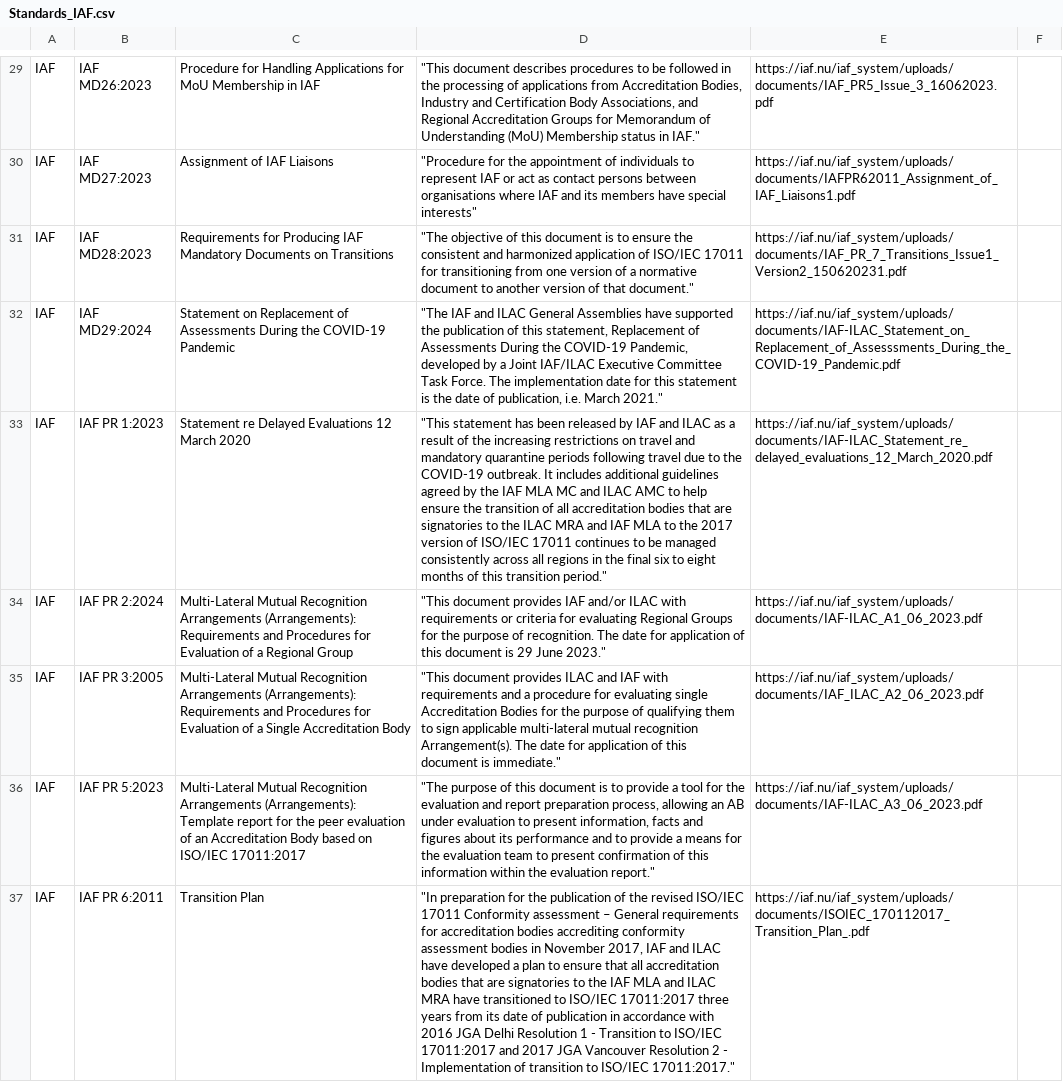
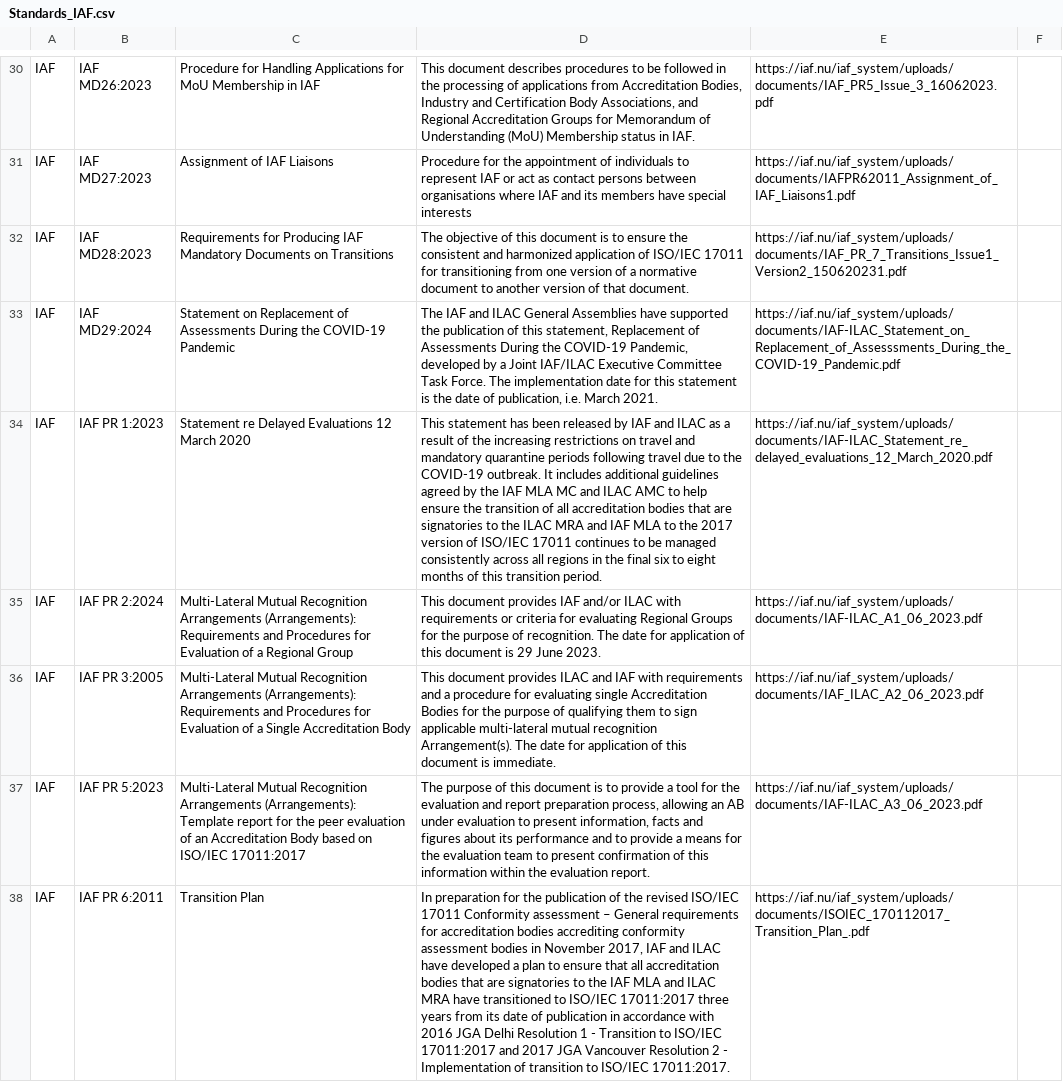
Before and after one commit to MartinCKing/Standards-Selector, a CSV file: Standards_IAF.csv, drawn as a sheet; only a part is shown, gaps mark what is left out; addresses are those after the commit; the diff covers the shown part only; the diff names each change by its address in the sheet, - before the commit and + after, or states it on an @@ line.

```diff
--- a/Standards_IAF.csv
+++ b/Standards_IAF.csv
-D30: "This document describes procedures to be followed in the processing of applications from Accreditation Bodies, Industry and Certification Body Associations, and Regional Accreditation Groups for Memorandum of Understanding (MoU) Membership status in IAF."
+D30: This document describes procedures to be followed in the processing of applications from Accreditation Bodies, Industry and Certification Body Associations, and Regional Accreditation Groups for Memorandum of Understanding (MoU) Membership status in IAF.
-D31: "Procedure for the appointment of individuals to represent IAF or act as contact persons between organisations where IAF and its members have special interests"
+D31: Procedure for the appointment of individuals to represent IAF or act as contact persons between organisations where IAF and its members have special interests
-D32: "The objective of this document is to ensure the consistent and harmonized application of ISO/IEC 17011 for transitioning from one version of a normative document to another version of that document."
+D32: The objective of this document is to ensure the consistent and harmonized application of ISO/IEC 17011 for transitioning from one version of a normative document to another version of that document.
-D33: "The IAF and ILAC General Assemblies have supported the publication of this statement, Replacement of Assessments During the COVID-19 Pandemic, developed by a Joint IAF/ILAC Executive Committee Task Force. The implementation date for this statement is the date of publication, i.e. March 2021."
+D33: The IAF and ILAC General Assemblies have supported the publication of this statement, Replacement of Assessments During the COVID-19 Pandemic, developed by a Joint IAF/ILAC Executive Committee Task Force. The implementation date for this statement is the date of publication, i.e. March 2021.
-D34: "This statement has been released by IAF and ILAC as a result of the increasing restrictions on travel and mandatory quarantine periods following travel due to the COVID-19 outbreak. It includes additional guidelines agreed by the IAF MLA MC and ILAC AMC to help ensure the transition of all accreditation bodies that are signatories to the ILAC MRA and IAF MLA to the 2017 version of ISO/IEC 17011 continues to be managed consistently across all regions in the final six to eight months of this transition period."
+D34: This statement has been released by IAF and ILAC as a result of the increasing restrictions on travel and mandatory quarantine periods following travel due to the COVID-19 outbreak. It includes additional guidelines agreed by the IAF MLA MC and ILAC AMC to help ensure the transition of all accreditation bodies that are signatories to the ILAC MRA and IAF MLA to the 2017 version of ISO/IEC 17011 continues to be managed consistently across all regions in the final six to eight months of this transition period.
-D35: "This document provides IAF and/or ILAC with requirements or criteria for evaluating Regional Groups for the purpose of recognition. The date for application of this document is 29 June 2023."
+D35: This document provides IAF and/or ILAC with requirements or criteria for evaluating Regional Groups for the purpose of recognition. The date for application of this document is 29 June 2023.
-D36: "This document provides ILAC and IAF with requirements and a procedure for evaluating single Accreditation Bodies for the purpose of qualifying them to sign applicable multi-lateral mutual recognition Arrangement(s). The date for application of this document is immediate."
+D36: This document provides ILAC and IAF with requirements and a procedure for evaluating single Accreditation Bodies for the purpose of qualifying them to sign applicable multi-lateral mutual recognition Arrangement(s). The date for application of this document is immediate.
-D37: "The purpose of this document is to provide a tool for the evaluation and report preparation process, allowing an AB under evaluation to present information, facts and figures about its performance and to provide a means for the evaluation team to present confirmation of this information within the evaluation report."
+D37: The purpose of this document is to provide a tool for the evaluation and report preparation process, allowing an AB under evaluation to present information, facts and figures about its performance and to provide a means for the evaluation team to present confirmation of this information within the evaluation report.
-D38: "In preparation for the publication of the revised ISO/IEC 17011 Conformity assessment – General requirements for accreditation bodies accrediting conformity assessment bodies in November 2017, IAF and ILAC have developed a plan to ensure that all accreditation bodies that are signatories to the IAF MLA and ILAC MRA have transitioned to ISO/IEC 17011:2017 three years from its date of publication in accordance with 2016 JGA Delhi Resolution 1 - Transition to ISO/IEC 17011:2017 and 2017 JGA Vancouver Resolution 2 - Implementation of transition to ISO/IEC 17011:2017."
+D38: In preparation for the publication of the revised ISO/IEC 17011 Conformity assessment – General requirements for accreditation bodies accrediting conformity assessment bodies in November 2017, IAF and ILAC have developed a plan to ensure that all accreditation bodies that are signatories to the IAF MLA and ILAC MRA have transitioned to ISO/IEC 17011:2017 three years from its date of publication in accordance with 2016 JGA Delhi Resolution 1 - Transition to ISO/IEC 17011:2017 and 2017 JGA Vancouver Resolution 2 - Implementation of transition to ISO/IEC 17011:2017.
```
Also changed, not shown: 1 added row and 36 edited cells elsewhere in this file.
